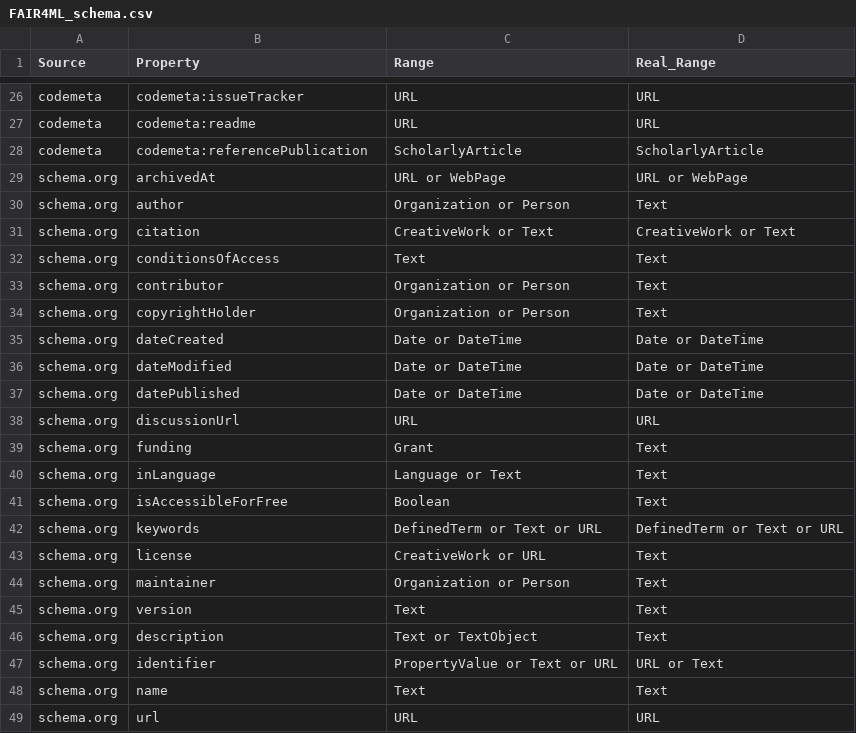
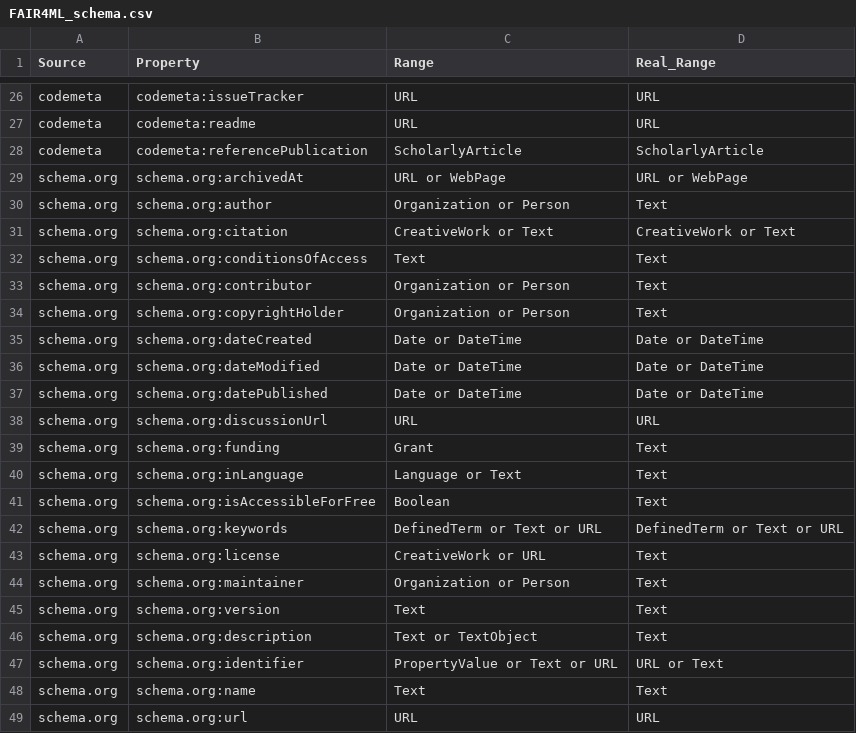
Before and after one commit to zbmed-semtec/mlentory-etl-pipeline, a CSV file: data/configuration/hf/transform/FAIR4ML_schema.csv, drawn as a sheet; only a part is shown, gaps mark what is left out; the diff covers the shown part only.

Commit message:
✨ Update FAIR4ML schema files to include correct schema.org prefixes for properties, enhancing consistency and clarity in metadata definitions.

```diff
--- a/data/configuration/hf/transform/FAIR4ML_schema.csv
+++ b/data/configuration/hf/transform/FAIR4ML_schema.csv
@@ -28,22 +28,22 @@ codemeta,codemeta:readme,URL,URL
 codemeta,codemeta:referencePublication,ScholarlyArticle,ScholarlyArticle
-schema.org,archivedAt,URL or WebPage,URL or WebPage
-schema.org,author,Organization or Person,Text
-schema.org,citation,CreativeWork or Text,CreativeWork or Text
-schema.org,conditionsOfAccess,Text,Text
-schema.org,contributor,Organization or Person,Text
-schema.org,copyrightHolder,Organization or Person,Text
-schema.org,dateCreated,Date or DateTime,Date or DateTime
-schema.org,dateModified,Date or DateTime,Date or DateTime
-schema.org,datePublished,Date or DateTime,Date or DateTime
-schema.org,discussionUrl,URL,URL
-schema.org,funding,Grant,Text
-schema.org,inLanguage,Language or Text,Text
-schema.org,isAccessibleForFree,Boolean,Text
-schema.org,keywords,DefinedTerm or Text or URL,DefinedTerm or Text or URL
-schema.org,license,CreativeWork or URL,Text
-schema.org,maintainer,Organization or Person,Text
-schema.org,version,Text,Text
-schema.org,description,Text or TextObject,Text
-schema.org,identifier,PropertyValue or Text or URL,URL or Text
-schema.org,name,Text,Text
-schema.org,url,URL,URL
+schema.org,schema.org:archivedAt,URL or WebPage,URL or WebPage
+schema.org,schema.org:author,Organization or Person,Text
+schema.org,schema.org:citation,CreativeWork or Text,CreativeWork or Text
+schema.org,schema.org:conditionsOfAccess,Text,Text
+schema.org,schema.org:contributor,Organization or Person,Text
+schema.org,schema.org:copyrightHolder,Organization or Person,Text
+schema.org,schema.org:dateCreated,Date or DateTime,Date or DateTime
+schema.org,schema.org:dateModified,Date or DateTime,Date or DateTime
+schema.org,schema.org:datePublished,Date or DateTime,Date or DateTime
+schema.org,schema.org:discussionUrl,URL,URL
+schema.org,schema.org:funding,Grant,Text
+schema.org,schema.org:inLanguage,Language or Text,Text
+schema.org,schema.org:isAccessibleForFree,Boolean,Text
+schema.org,schema.org:keywords,DefinedTerm or Text or URL,DefinedTerm or Text or URL
+schema.org,schema.org:license,CreativeWork or URL,Text
+schema.org,schema.org:maintainer,Organization or Person,Text
+schema.org,schema.org:version,Text,Text
+schema.org,schema.org:description,Text or TextObject,Text
+schema.org,schema.org:identifier,PropertyValue or Text or URL,URL or Text
+schema.org,schema.org:name,Text,Text
+schema.org,schema.org:url,URL,URL
```
Also changed, not shown: 8 edited cells elsewhere in this file.
